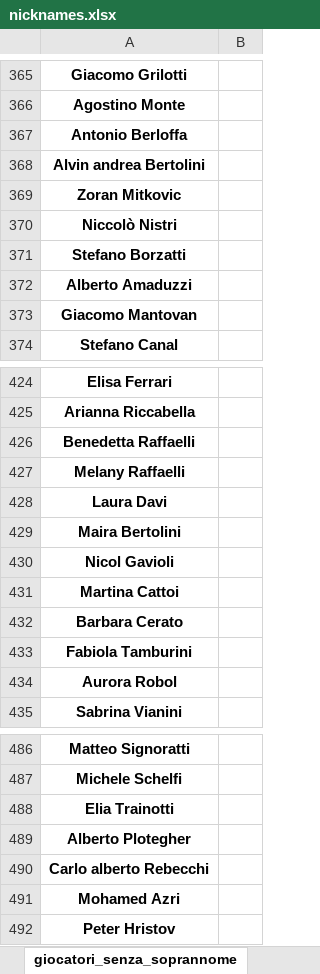
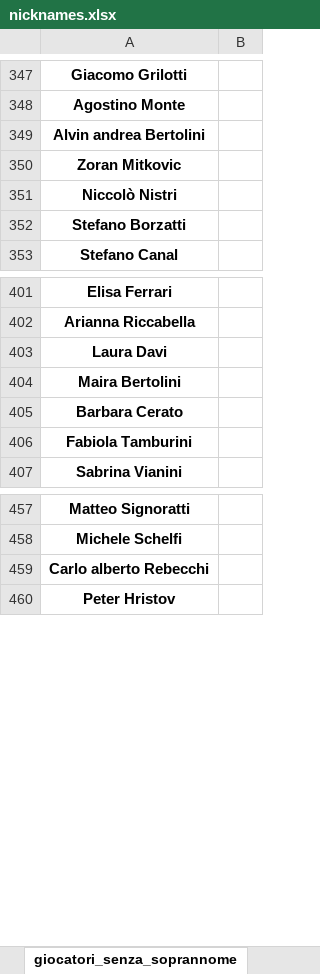
Before and after one commit to chumpblocckami/calciosplash_lizzana, an Excel workbook: _legacy/nicknames.xlsx, sheet giocatori_senza_soprannome, drawn as a sheet; only a part is shown, gaps mark what is left out; values as stored, in another font and other column widths than the file's, no borders; removed rows and columns are numbered as before the commit, all else as after; the diff covers the shown part only; the diff names each change by its address in the sheet, - before the commit and + after, or states it on an @@ line.

```diff
--- a/_legacy/nicknames.xlsx (sheet giocatori_senza_soprannome)
+++ b/_legacy/nicknames.xlsx (sheet giocatori_senza_soprannome)
-row 367: Antonio Berloffa
-row 372: Alberto Amaduzzi
-row 373: Giacomo Mantovan
-row 426: Benedetta Raffaelli
-row 427: Melany Raffaelli
-row 430: Nicol Gavioli
-row 431: Martina Cattoi
-row 434: Aurora Robol
-row 488: Elia Trainotti
-row 489: Alberto Plotegher
-row 491: Mohamed Azri
```
Also changed, not shown: other rows of this sheet, sheet giocatori_con_soprannome, 22 other files.
